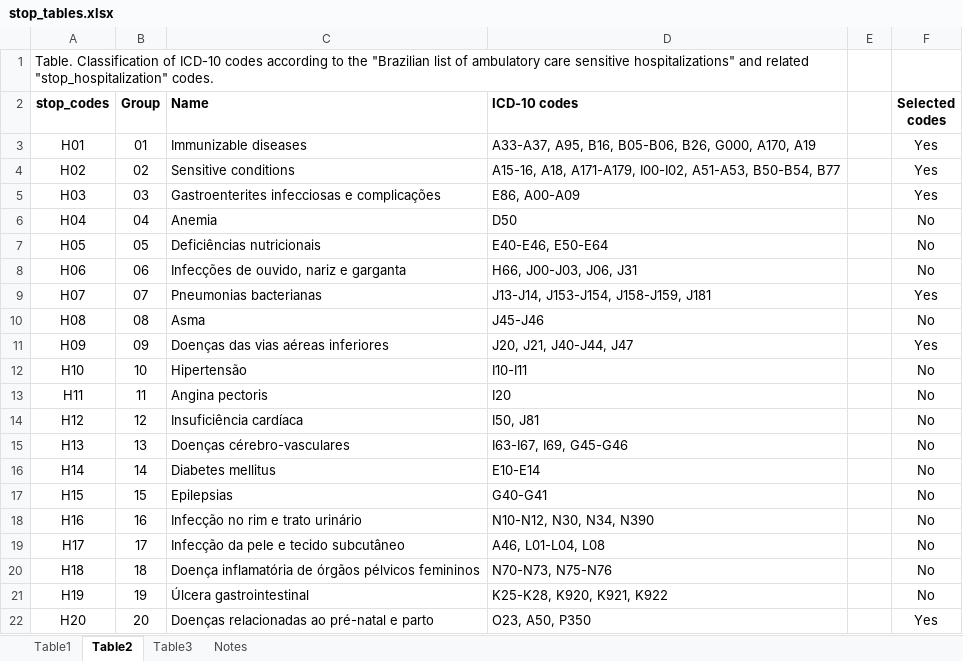
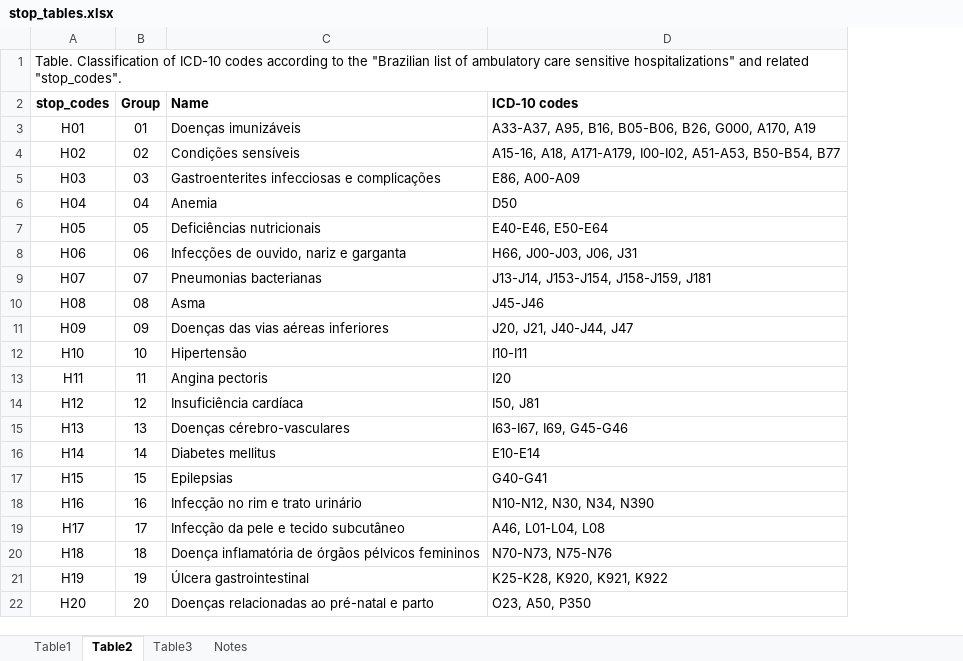
Before and after one commit to ronaldoalves-ms/sustools, an Excel workbook: data/stop_tables.xlsx, sheet Table2, drawn as a sheet; values as stored, in another font and other column widths than the file's, no borders; the diff names each change by its address in the sheet, - before the commit and + after, or states it on an @@ line.

```diff
--- a/data/stop_tables.xlsx (sheet Table2)
+++ b/data/stop_tables.xlsx (sheet Table2)
-column E, empty
-column F (Selected codes), rows 3-22: Yes | Yes | Yes | No | No | No | Yes | No | Yes | No | No | No | No | No | No | No | No | No | No | Yes
-A1 (stop_codes): …and related "stop_hospitalization" codes.
+A1 (stop_codes): …and related "stop_codes".
-C3 (Name): Immunizable diseases
+C3 (Name): Doenças imunizáveis
-C4 (Name): Sensitive conditions
+C4 (Name): Condições sensíveis
```
Also changed, not shown: sheet Table1, sheet Table3, 1 other file.
